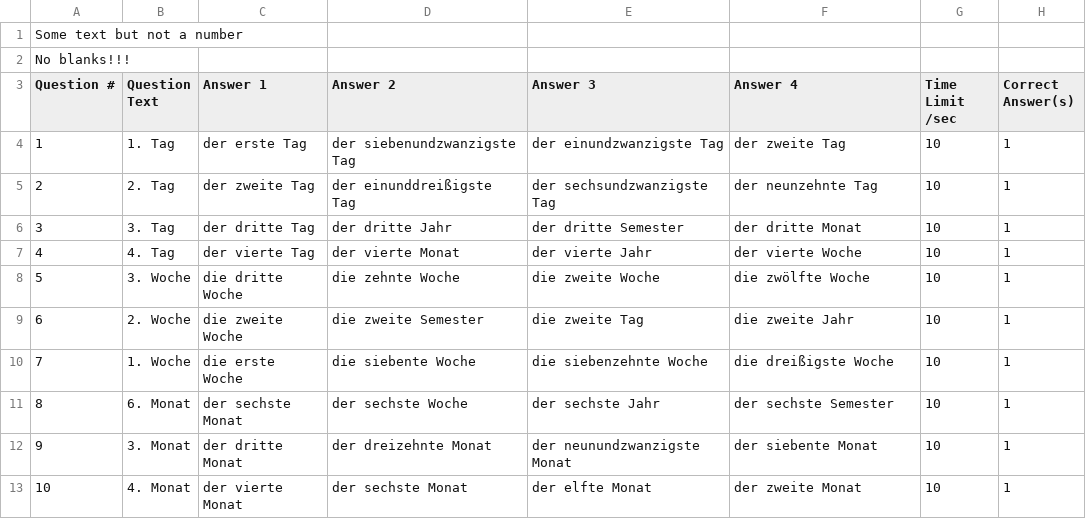
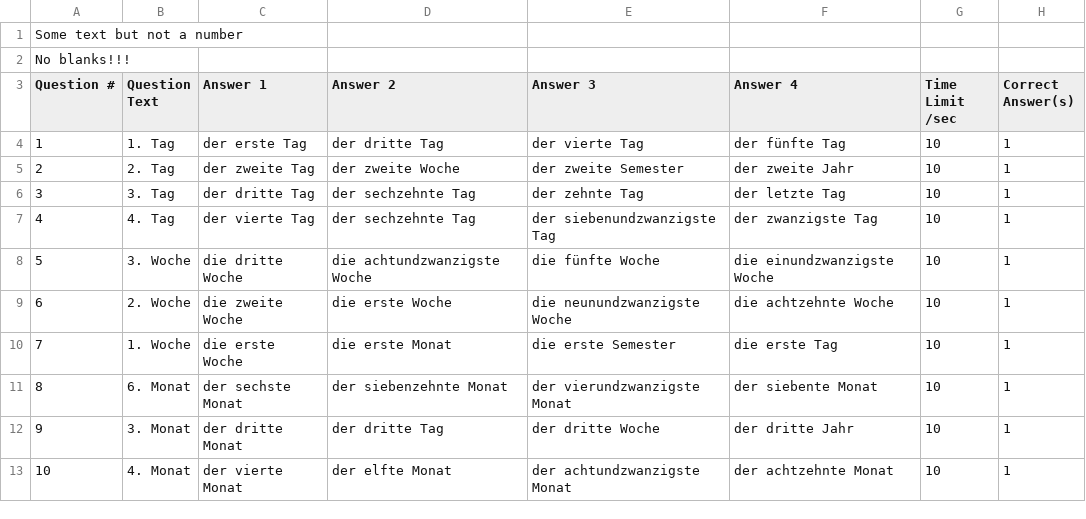
Before and after one commit to kassbohm/Anki, a CSV file: csv/Datum_G_Blooket.csv, drawn as a sheet; only a part is shown; the diff covers the shown part only.

```diff
--- a/csv/Datum_G_Blooket.csv
+++ b/csv/Datum_G_Blooket.csv
@@ -3,11 +3,11 @@
 "Question #","Question Text","Answer 1","Answer 2","Answer 3","Answer 4","Time Limit /sec","Correct Answer(s)"
-1,1. Tag,der erste Tag ,der siebenundzwanzigste Tag ,der einundzwanzigste Tag ,der zweite Tag ,10,1
-2,2. Tag,der zweite Tag ,der einunddreißigste Tag ,der sechsundzwanzigste Tag ,der neunzehnte Tag ,10,1
-3,3. Tag,der dritte Tag ,der dritte Jahr ,der dritte Semester ,der dritte Monat ,10,1
-4,4. Tag,der vierte Tag ,der vierte Monat ,der vierte Jahr ,der vierte Woche ,10,1
-5,3. Woche,die dritte Woche ,die zehnte Woche ,die zweite Woche ,die zwölfte Woche ,10,1
-6,2. Woche,die zweite Woche ,die zweite Semester ,die zweite Tag ,die zweite Jahr ,10,1
-7,1. Woche,die erste Woche ,die siebente Woche ,die siebenzehnte Woche ,die dreißigste Woche ,10,1
-8,6. Monat,der sechste Monat ,der sechste Woche ,der sechste Jahr ,der sechste Semester ,10,1
-9,3. Monat,der dritte Monat ,der dreizehnte Monat ,der neunundzwanzigste Monat ,der siebente Monat ,10,1
-10,4. Monat,der vierte Monat ,der sechste Monat ,der elfte Monat ,der zweite Monat ,10,1
+1,1. Tag,der erste Tag ,der dritte Tag ,der vierte Tag ,der fünfte Tag ,10,1
+2,2. Tag,der zweite Tag ,der zweite Woche ,der zweite Semester ,der zweite Jahr ,10,1
+3,3. Tag,der dritte Tag ,der sechzehnte Tag ,der zehnte Tag ,der letzte Tag ,10,1
+4,4. Tag,der vierte Tag ,der sechzehnte Tag ,der siebenundzwanzigste Tag ,der zwanzigste Tag ,10,1
+5,3. Woche,die dritte Woche ,die achtundzwanzigste Woche ,die fünfte Woche ,die einundzwanzigste Woche ,10,1
+6,2. Woche,die zweite Woche ,die erste Woche ,die neunundzwanzigste Woche ,die achtzehnte Woche ,10,1
+7,1. Woche,die erste Woche ,die erste Monat ,die erste Semester ,die erste Tag ,10,1
+8,6. Monat,der sechste Monat ,der siebenzehnte Monat ,der vierundzwanzigste Monat ,der siebente Monat ,10,1
+9,3. Monat,der dritte Monat ,der dritte Tag ,der dritte Woche ,der dritte Jahr ,10,1
+10,4. Monat,der vierte Monat ,der elfte Monat ,der achtundzwanzigste Monat ,der achtzehnte Monat ,10,1
```
Also changed, not shown: 27 edited cells elsewhere in this file, csv/Datum_F_Blooket.csv, csv/Verb_Modal_Blooket.csv, 4 other files.
